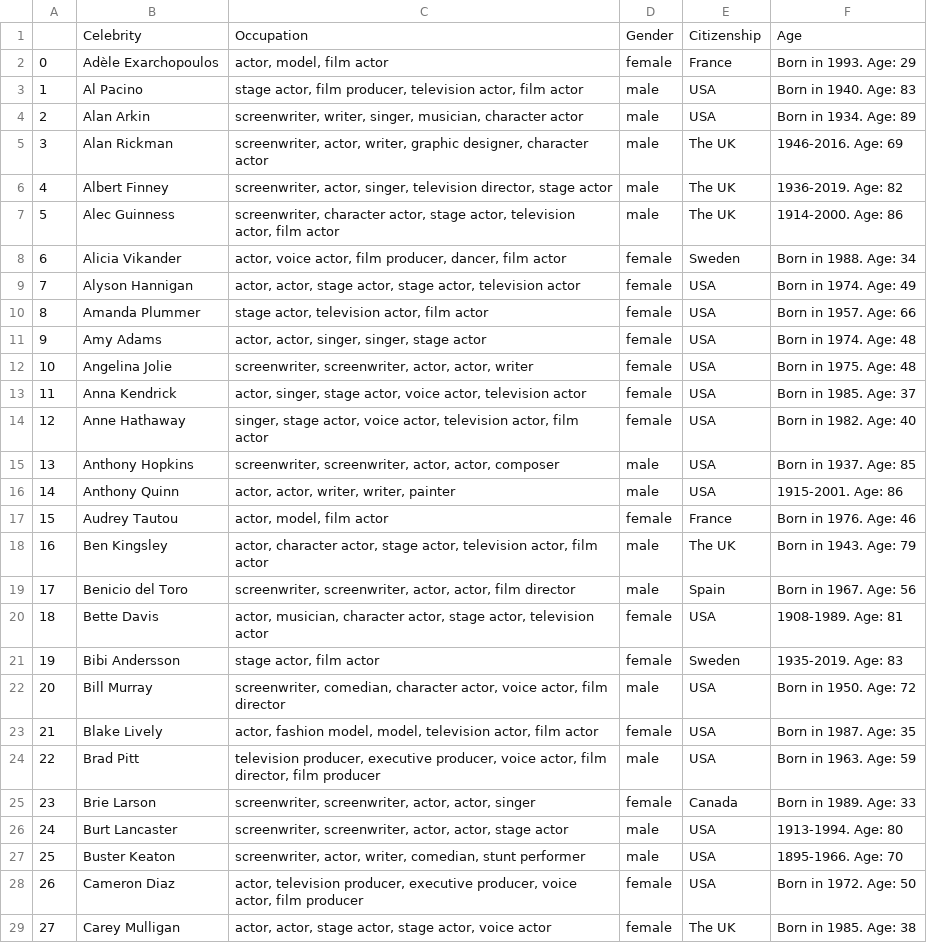
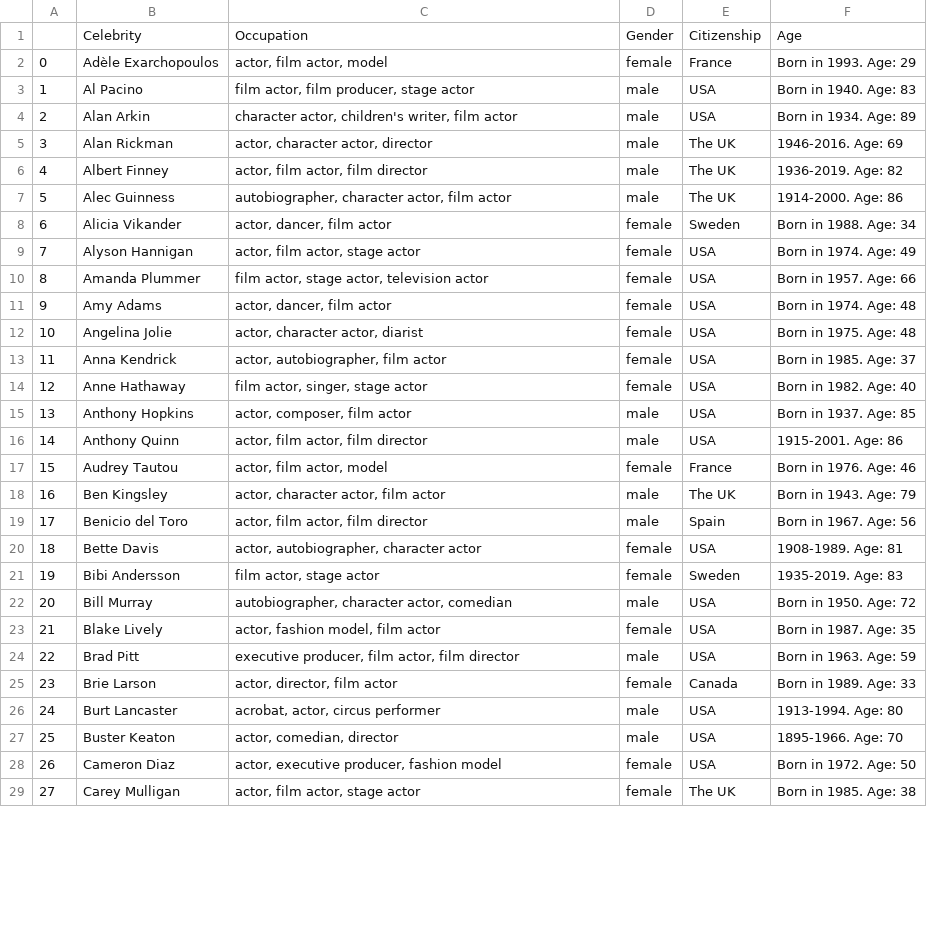
Before and after one commit to stan-kondratev/celebrities-identification-quest, a CSV file: raw_data/metafile_complete.csv, drawn as a sheet; only a part is shown; the diff covers the shown part only.

Commit message:
Updated metafile_complete

```diff
--- a/raw_data/metafile_complete.csv
+++ b/raw_data/metafile_complete.csv
@@ -1,29 +1,29 @@
 ,Celebrity,Occupation,Gender,Citizenship,Age
-0,Adèle Exarchopoulos,"actor, model, film actor",female,France,Born in 1993. Age: 29
-1,Al Pacino,"stage actor, film producer, television actor, film actor",male,USA,Born in 1940. Age: 83
-2,Alan Arkin,"screenwriter, writer, singer, musician, character actor",male,USA,Born in 1934. Age: 89
-3,Alan Rickman,"screenwriter, actor, writer, graphic designer, character actor",male,The UK,1946-2016. Age: 69
-4,Albert Finney,"screenwriter, actor, singer, television director, stage actor",male,The UK,1936-2019. Age: 82
-5,Alec Guinness,"screenwriter, character actor, stage actor, television actor, film actor",male,The UK,1914-2000. Age: 86
-6,Alicia Vikander,"actor, voice actor, film producer, dancer, film actor",female,Sweden,Born in 1988. Age: 34
-7,Alyson Hannigan,"actor, actor, stage actor, stage actor, television actor",female,USA,Born in 1974. Age: 49
-8,Amanda Plummer,"stage actor, television actor, film actor",female,USA,Born in 1957. Age: 66
-9,Amy Adams,"actor, actor, singer, singer, stage actor",female,USA,Born in 1974. Age: 48
-10,Angelina Jolie,"screenwriter, screenwriter, actor, actor, writer",female,USA,Born in 1975. Age: 48
-11,Anna Kendrick,"actor, singer, stage actor, voice actor, television actor",female,USA,Born in 1985. Age: 37
-12,Anne Hathaway,"singer, stage actor, voice actor, television actor, film actor",female,USA,Born in 1982. Age: 40
-13,Anthony Hopkins,"screenwriter, screenwriter, actor, actor, composer",male,USA,Born in 1937. Age: 85
-14,Anthony Quinn,"actor, actor, writer, writer, painter",male,USA,1915-2001. Age: 86
-15,Audrey Tautou,"actor, model, film actor",female,France,Born in 1976. Age: 46
-16,Ben Kingsley,"actor, character actor, stage actor, television actor, film actor",male,The UK,Born in 1943. Age: 79
-17,Benicio del Toro,"screenwriter, screenwriter, actor, actor, film director",male,Spain,Born in 1967. Age: 56
-18,Bette Davis,"actor, musician, character actor, stage actor, television actor",female,USA,1908-1989. Age: 81
-19,Bibi Andersson,"stage actor, film actor",female,Sweden,1935-2019. Age: 83
-20,Bill Murray,"screenwriter, comedian, character actor, voice actor, film director",male,USA,Born in 1950. Age: 72
-21,Blake Lively,"actor, fashion model, model, television actor, film actor",female,USA,Born in 1987. Age: 35
-22,Brad Pitt,"television producer, executive producer, voice actor, film director, film producer",male,USA,Born in 1963. Age: 59
-23,Brie Larson,"screenwriter, screenwriter, actor, actor, singer",female,Canada,Born in 1989. Age: 33
-24,Burt Lancaster,"screenwriter, screenwriter, actor, actor, stage actor",male,USA,1913-1994. Age: 80
-25,Buster Keaton,"screenwriter, actor, writer, comedian, stunt performer",male,USA,1895-1966. Age: 70
-26,Cameron Diaz,"actor, television producer, executive producer, voice actor, film producer",female,USA,Born in 1972. Age: 50
-27,Carey Mulligan,"actor, actor, stage actor, stage actor, voice actor",female,The UK,Born in 1985. Age: 38
+0,Adèle Exarchopoulos,"actor, film actor, model",female,France,Born in 1993. Age: 29
+1,Al Pacino,"film actor, film producer, stage actor",male,USA,Born in 1940. Age: 83
+2,Alan Arkin,"character actor, children's writer, film actor",male,USA,Born in 1934. Age: 89
+3,Alan Rickman,"actor, character actor, director",male,The UK,1946-2016. Age: 69
+4,Albert Finney,"actor, film actor, film director",male,The UK,1936-2019. Age: 82
+5,Alec Guinness,"autobiographer, character actor, film actor",male,The UK,1914-2000. Age: 86
+6,Alicia Vikander,"actor, dancer, film actor",female,Sweden,Born in 1988. Age: 34
+7,Alyson Hannigan,"actor, film actor, stage actor",female,USA,Born in 1974. Age: 49
+8,Amanda Plummer,"film actor, stage actor, television actor",female,USA,Born in 1957. Age: 66
+9,Amy Adams,"actor, dancer, film actor",female,USA,Born in 1974. Age: 48
+10,Angelina Jolie,"actor, character actor, diarist",female,USA,Born in 1975. Age: 48
+11,Anna Kendrick,"actor, autobiographer, film actor",female,USA,Born in 1985. Age: 37
+12,Anne Hathaway,"film actor, singer, stage actor",female,USA,Born in 1982. Age: 40
+13,Anthony Hopkins,"actor, composer, film actor",male,USA,Born in 1937. Age: 85
+14,Anthony Quinn,"actor, film actor, film director",male,USA,1915-2001. Age: 86
+15,Audrey Tautou,"actor, film actor, model",female,France,Born in 1976. Age: 46
+16,Ben Kingsley,"actor, character actor, film actor",male,The UK,Born in 1943. Age: 79
+17,Benicio del Toro,"actor, film actor, film director",male,Spain,Born in 1967. Age: 56
+18,Bette Davis,"actor, autobiographer, character actor",female,USA,1908-1989. Age: 81
+19,Bibi Andersson,"film actor, stage actor",female,Sweden,1935-2019. Age: 83
+20,Bill Murray,"autobiographer, character actor, comedian",male,USA,Born in 1950. Age: 72
+21,Blake Lively,"actor, fashion model, film actor",female,USA,Born in 1987. Age: 35
+22,Brad Pitt,"executive producer, film actor, film director",male,USA,Born in 1963. Age: 59
+23,Brie Larson,"actor, director, film actor",female,Canada,Born in 1989. Age: 33
+24,Burt Lancaster,"acrobat, actor, circus performer",male,USA,1913-1994. Age: 80
+25,Buster Keaton,"actor, comedian, director",male,USA,1895-1966. Age: 70
+26,Cameron Diaz,"actor, executive producer, fashion model",female,USA,Born in 1972. Age: 50
+27,Carey Mulligan,"actor, film actor, stage actor",female,The UK,Born in 1985. Age: 38
```
Also changed, not shown: 171 edited cells elsewhere in this file, 5 other files.
